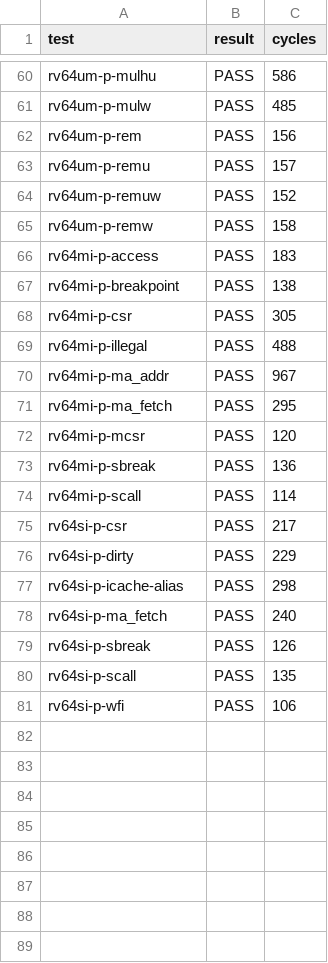
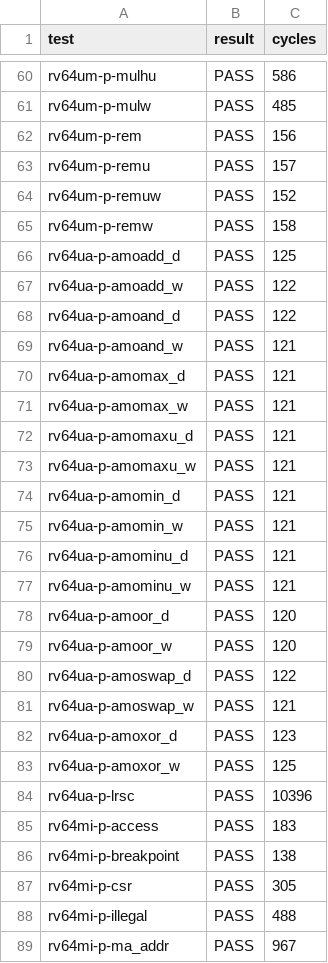
Before and after one commit to CantelopePeel/museRISC, a CSV file: docs/evidence/riscv-tests-core-2026-10-13.csv, drawn as a sheet; only a part is shown, gaps mark what is left out; the shorter side is filled out with more unchanged rows.

```diff
--- a/docs/evidence/riscv-tests-core-2026-10-13.csv
+++ b/docs/evidence/riscv-tests-core-2026-10-13.csv
@@ -65,2 +65,21 @@ rv64um-p-remuw,PASS,152
 rv64um-p-remw,PASS,158
+rv64ua-p-amoadd_d,PASS,125
+rv64ua-p-amoadd_w,PASS,122
+rv64ua-p-amoand_d,PASS,122
+rv64ua-p-amoand_w,PASS,121
+rv64ua-p-amomax_d,PASS,121
+rv64ua-p-amomax_w,PASS,121
+rv64ua-p-amomaxu_d,PASS,121
+rv64ua-p-amomaxu_w,PASS,121
+rv64ua-p-amomin_d,PASS,121
+rv64ua-p-amomin_w,PASS,121
+rv64ua-p-amominu_d,PASS,121
+rv64ua-p-amominu_w,PASS,121
+rv64ua-p-amoor_d,PASS,120
+rv64ua-p-amoor_w,PASS,120
+rv64ua-p-amoswap_d,PASS,122
+rv64ua-p-amoswap_w,PASS,121
+rv64ua-p-amoxor_d,PASS,123
+rv64ua-p-amoxor_w,PASS,125
+rv64ua-p-lrsc,PASS,10396
 rv64mi-p-access,PASS,183
```
Also changed, not shown: docs/evidence/act-core-impriv-2026-10-13.csv, 13 other files.
